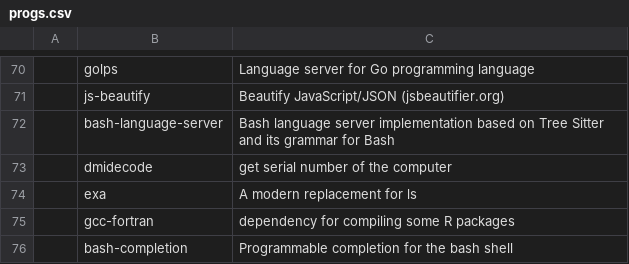
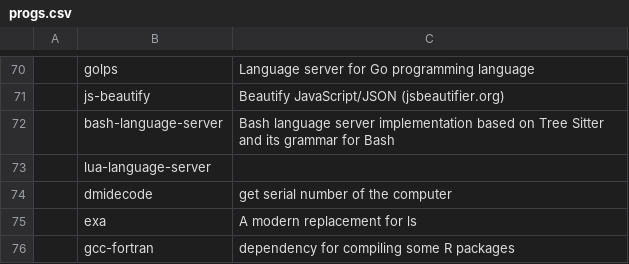
Before and after one commit to tanloong/dotfiles, a CSV file: progs.csv, drawn as a sheet; only a part is shown, gaps mark what is left out; the shorter side is filled out with more unchanged rows; the diff names each change by its address in the sheet, - before the commit and + after, or states it on an @@ line.

Commit message:
add lua-language-server

```diff
--- a/progs.csv
+++ b/progs.csv
+row 73:  | lua-language-server
```
